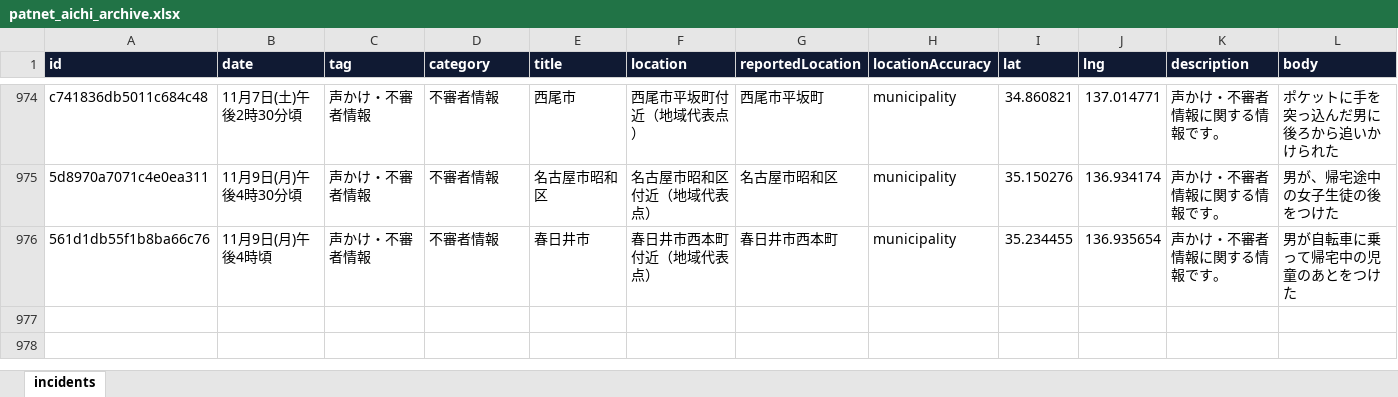
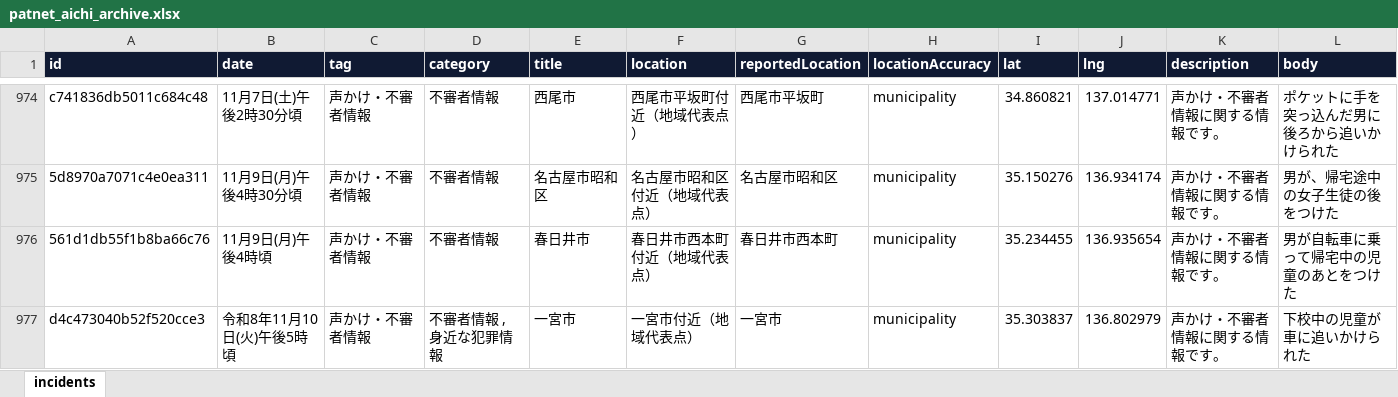
Before and after one commit to Soran0829/purodeza-8han, an Excel workbook: data/patnet_aichi_archive.xlsx, sheet incidents, drawn as a sheet; only a part is shown, gaps mark what is left out; values as stored, in another font and other column widths than the file's, no borders; rows hold the shown columns only; the diff names each change by its address in the sheet, - before the commit and + after, or states it on an @@ line.

```diff
--- a/data/patnet_aichi_archive.xlsx (sheet incidents)
+++ b/data/patnet_aichi_archive.xlsx (sheet incidents)
+row 977: d4c473040b52f520cce3 | 令和8年11月10日(火)午後5時頃 | 声かけ・不審者情報 | 不審者情報 , 身近な犯罪情報 | 一宮市 | 一宮市付近（地域代表点） | 一宮市 | municipality | 35.303837 | 136.802979 | 声かけ・不審者情報に関する情報です。 | 下校中の児童が車に追いかけられた
```
Also changed, not shown: 2 other files.
